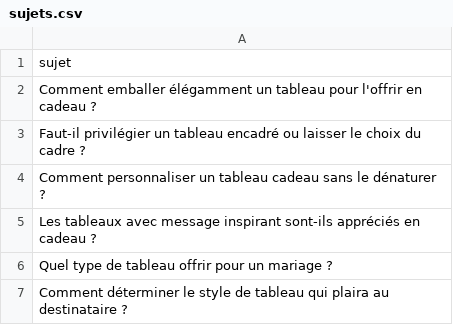
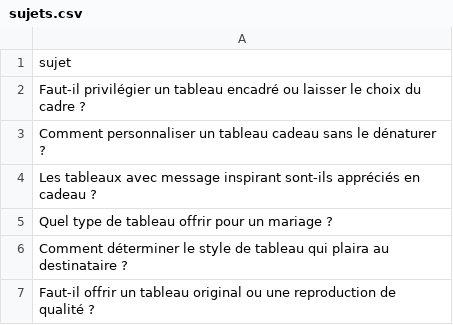
Before and after one commit to Metalosmose21/Cadeau-1-, a CSV file: sujets.csv, drawn as a sheet; only a part is shown; the shorter side is filled out with more unchanged rows; the diff names each change by its address in the sheet, - before the commit and + after, or states it on an @@ line.

```diff
--- a/sujets.csv
+++ b/sujets.csv
-row 2: Comment emballer élégamment un tableau pour l'offrir en cadeau ?
```
Also changed, not shown: sujets_traites.csv.
